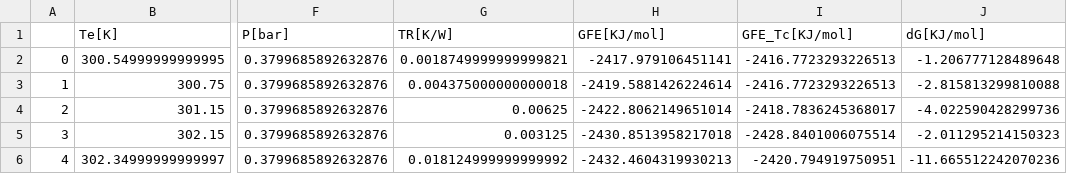
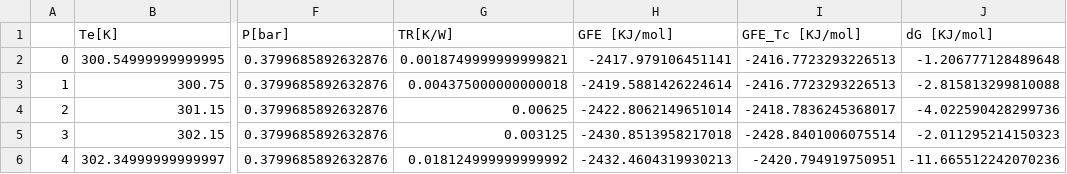
Before and after one commit to nirmalparmarphd/PulseHeatPipe, a CSV file: data/al2o3_diwater_exp/60_FR/combined_mean.csv, drawn as a sheet; only a part is shown, gaps mark what is left out; the diff names each change by its address in the sheet, - before the commit and + after, or states it on an @@ line.

```diff
--- a/data/al2o3_diwater_exp/60_FR/combined_mean.csv
+++ b/data/al2o3_diwater_exp/60_FR/combined_mean.csv
-H1: GFE[KJ/mol]
+H1: GFE [KJ/mol]
-I1: GFE_Tc[KJ/mol]
+I1: GFE_Tc [KJ/mol]
-J1: dG[KJ/mol]
+J1: dG [KJ/mol]
```
Also changed, not shown: data/al2o3_diwater_exp/40_FR/gfe_combined.csv, data/al2o3_diwater_exp/60_FR/combined_std.csv, 23 other files.
